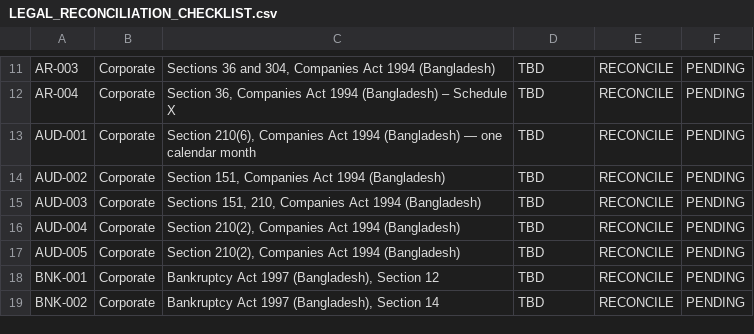
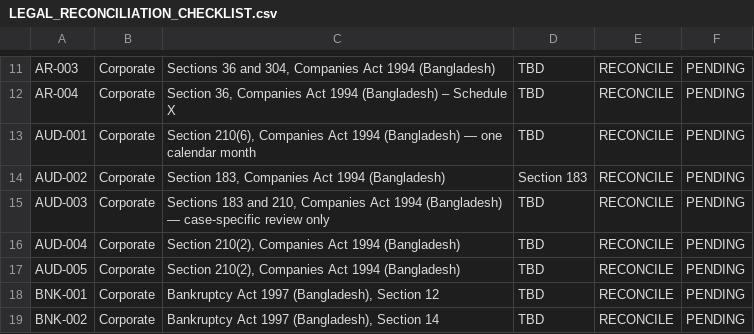
Before and after one commit to nazmulbijoy9105-coder/nlc_platform, a CSV file: docs/LEGAL_RECONCILIATION_CHECKLIST.csv, drawn as a sheet; only a part is shown, gaps mark what is left out.

Commit message:
Reconcile AUD-002/AUD-003 legal review registers with current evaluator

```diff
--- a/docs/LEGAL_RECONCILIATION_CHECKLIST.csv
+++ b/docs/LEGAL_RECONCILIATION_CHECKLIST.csv
@@ -13,4 +13,4 @@ AR-004,Corporate,"Section 36, Companies Act 1994 (Bangladesh) – Schedule X",TB
 AUD-001,Corporate,"Section 210(6), Companies Act 1994 (Bangladesh) — one calendar month",TBD,RECONCILE,PENDING
-AUD-002,Corporate,"Section 151, Companies Act 1994 (Bangladesh)",TBD,RECONCILE,PENDING
-AUD-003,Corporate,"Sections 151, 210, Companies Act 1994 (Bangladesh)",TBD,RECONCILE,PENDING
+AUD-002,Corporate,"Section 183, Companies Act 1994 (Bangladesh)",Section 183,RECONCILE,PENDING
+AUD-003,Corporate,"Sections 183 and 210, Companies Act 1994 (Bangladesh) — case-specific review only",TBD,RECONCILE,PENDING
 AUD-004,Corporate,"Section 210(2), Companies Act 1994 (Bangladesh)",TBD,RECONCILE,PENDING
```
